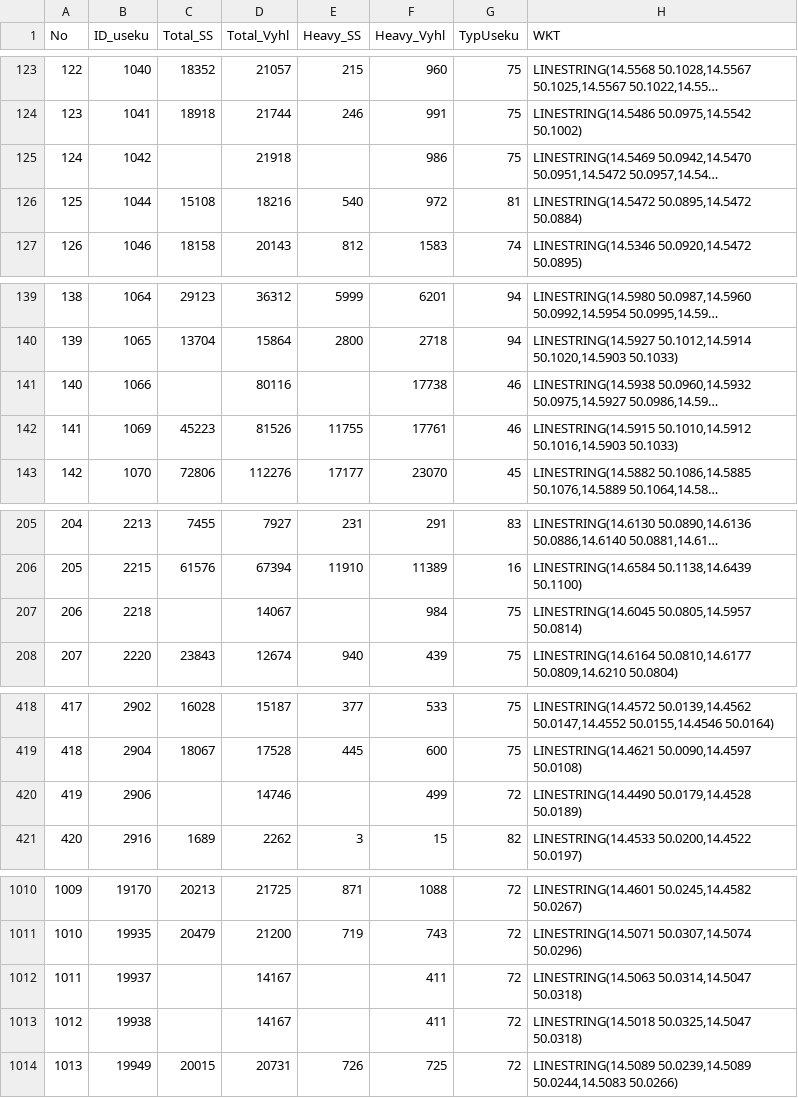
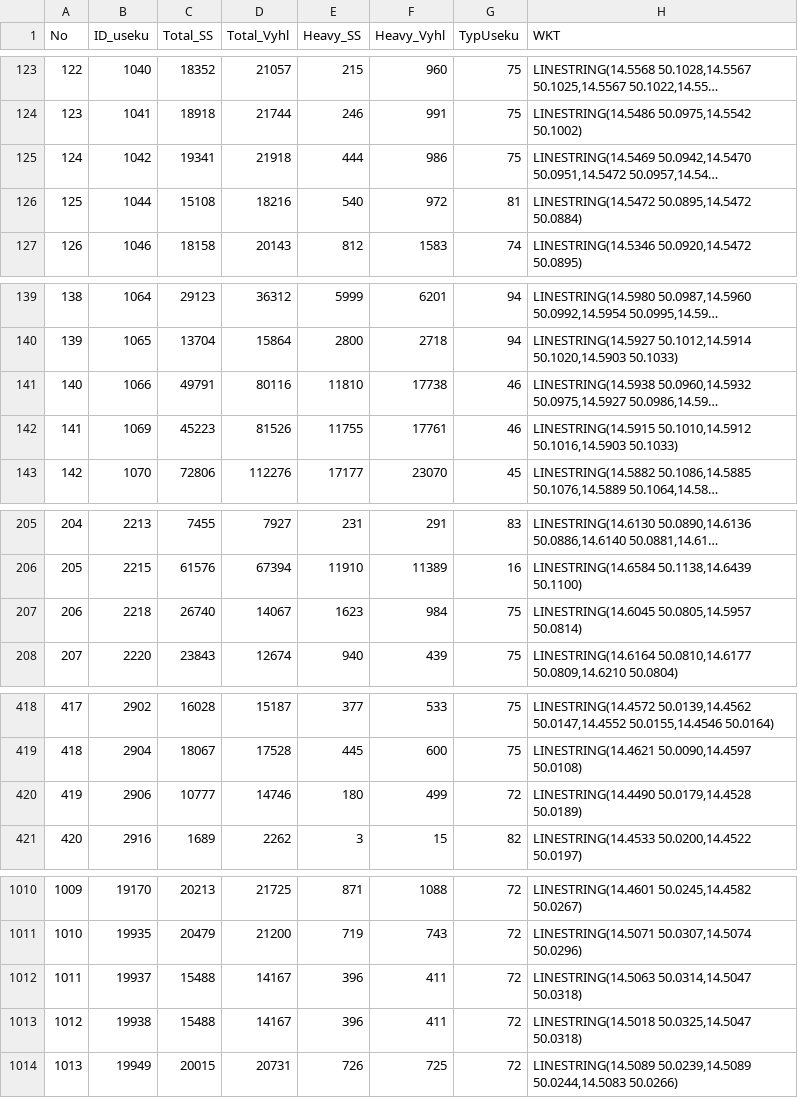
Before and after one commit to davidnadhera/tskmap, a CSV file: data.csv, drawn as a sheet; only a part is shown, gaps mark what is left out; long unchanged cells end in …; the diff covers the shown part only; the diff names each change by its address in the sheet, - before the commit and + after, or states it on an @@ line.

Commit message:
Add files via upload

```diff
--- a/data.csv
+++ b/data.csv
-C125 (Total_SS): (empty)
+C125 (Total_SS): 19341
-E125 (Heavy_SS): (empty)
+E125 (Heavy_SS): 444
-C141 (Total_SS): (empty)
+C141 (Total_SS): 49791
-E141 (Heavy_SS): (empty)
+E141 (Heavy_SS): 11810
-C207 (Total_SS): (empty)
+C207 (Total_SS): 26740
-E207 (Heavy_SS): (empty)
+E207 (Heavy_SS): 1623
-C420 (Total_SS): (empty)
+C420 (Total_SS): 10777
-E420 (Heavy_SS): (empty)
+E420 (Heavy_SS): 180
-C1012:C1013 (Total_SS): (empty)
+C1012:C1013 (Total_SS): 15488
-E1012:E1013 (Heavy_SS): (empty)
+E1012:E1013 (Heavy_SS): 396
```
Also changed, not shown: 10 edited cells elsewhere in this file.
